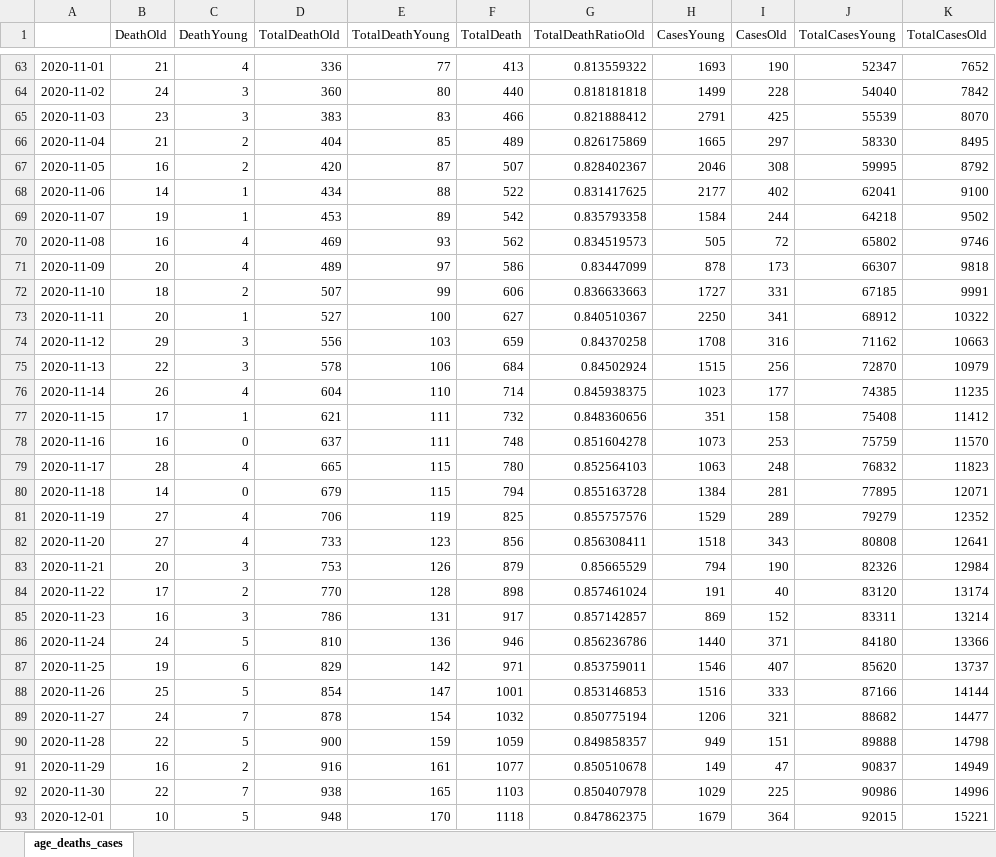
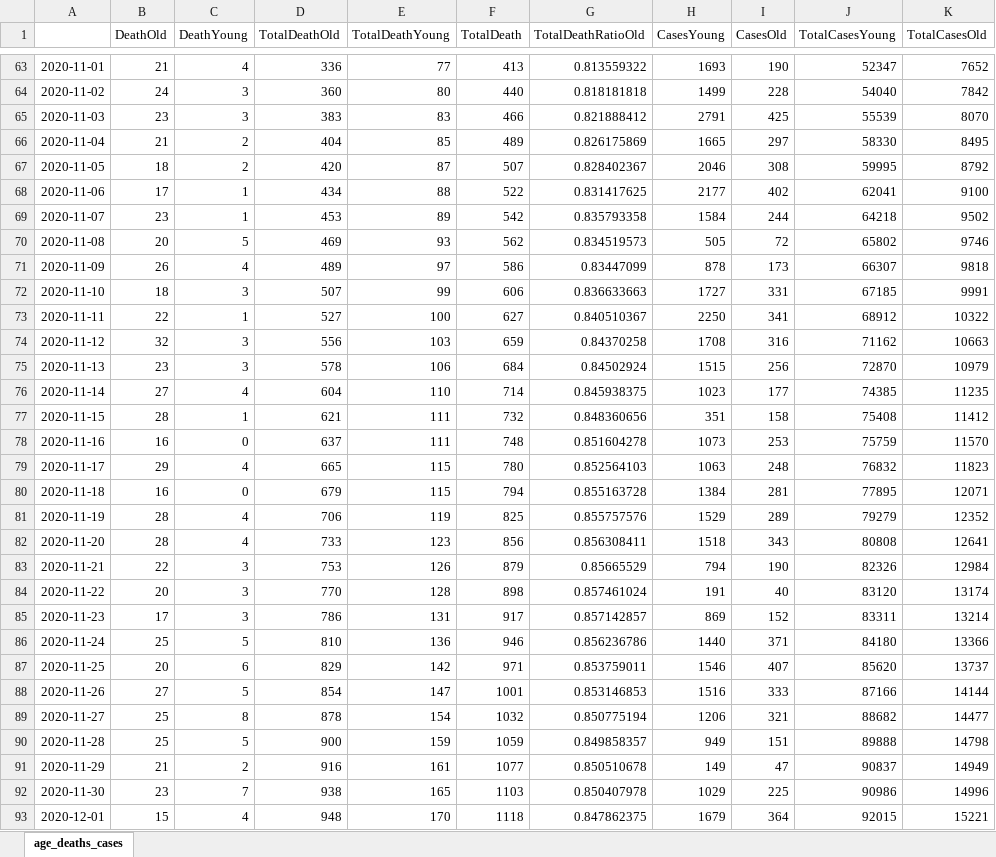
Before and after one commit to zuzancek/corona, an Excel workbook: SEIR_2_wave/data/age_deaths_cases.xlsx, sheet age_deaths_cases, drawn as a sheet; only a part is shown, gaps mark what is left out; values as stored, in another font and other column widths than the file's, no borders; charts and pictures not drawn; the diff covers the shown part only; the diff names each change by its address in the sheet, - before the commit and + after, or states it on an @@ line.

```diff
--- a/SEIR_2_wave/data/age_deaths_cases.xlsx (sheet age_deaths_cases)
+++ b/SEIR_2_wave/data/age_deaths_cases.xlsx (sheet age_deaths_cases)
-B67 (DeathOld): 16
+B67 (DeathOld): 18
-B68 (DeathOld): 14
+B68 (DeathOld): 17
-B69 (DeathOld): 19
+B69 (DeathOld): 23
-B70 (DeathOld): 16
+B70 (DeathOld): 20
-C70 (DeathYoung): 4
+C70 (DeathYoung): 5
-B71 (DeathOld): 20
+B71 (DeathOld): 26
-C72 (DeathYoung): 2
+C72 (DeathYoung): 3
-B73 (DeathOld): 20
+B73 (DeathOld): 22
-B74 (DeathOld): 29
+B74 (DeathOld): 32
-B75 (DeathOld): 22
+B75 (DeathOld): 23
-B76 (DeathOld): 26
+B76 (DeathOld): 27
-B77 (DeathOld): 17
+B77 (DeathOld): 28
-B79 (DeathOld): 28
+B79 (DeathOld): 29
-B80 (DeathOld): 14
+B80 (DeathOld): 16
-B81:B82 (DeathOld): 27
+B81:B82 (DeathOld): 28
-B83 (DeathOld): 20
+B83 (DeathOld): 22
-B84 (DeathOld): 17
+B84 (DeathOld): 20
-C84 (DeathYoung): 2
+C84 (DeathYoung): 3
-B85 (DeathOld): 16
+B85 (DeathOld): 17
-B86 (DeathOld): 24
+B86 (DeathOld): 25
-B87 (DeathOld): 19
+B87 (DeathOld): 20
-B88 (DeathOld): 25
+B88 (DeathOld): 27
-B89 (DeathOld): 24
+B89 (DeathOld): 25
-C89 (DeathYoung): 7
+C89 (DeathYoung): 8
-B90 (DeathOld): 22
+B90 (DeathOld): 25
-B91 (DeathOld): 16
+B91 (DeathOld): 21
-B92 (DeathOld): 22
+B92 (DeathOld): 23
-B93 (DeathOld): 10
+B93 (DeathOld): 15
-C93 (DeathYoung): 5
+C93 (DeathYoung): 4
```
Also changed, not shown: 54 edited cells elsewhere in this sheet, formulas that keep their value, 5 other files.
